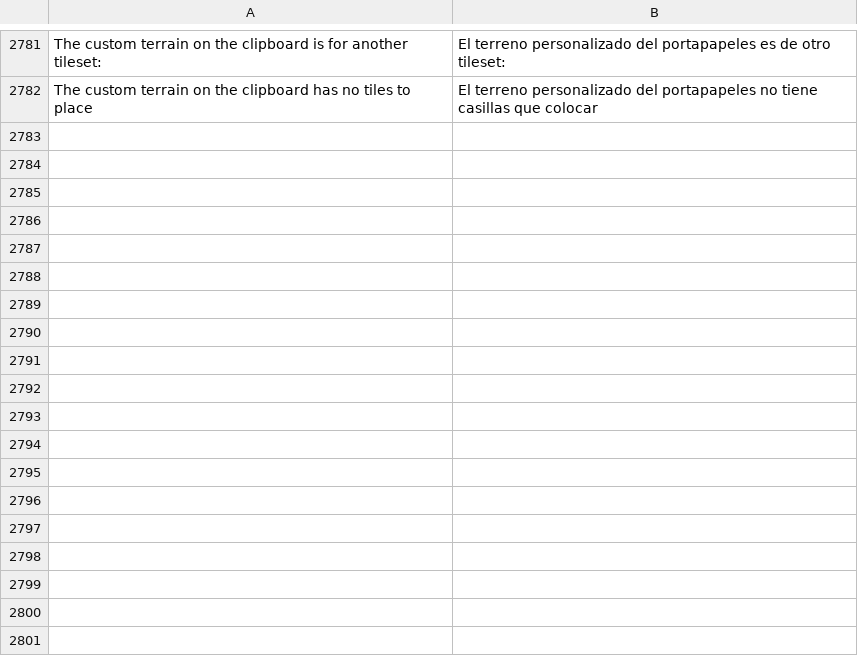
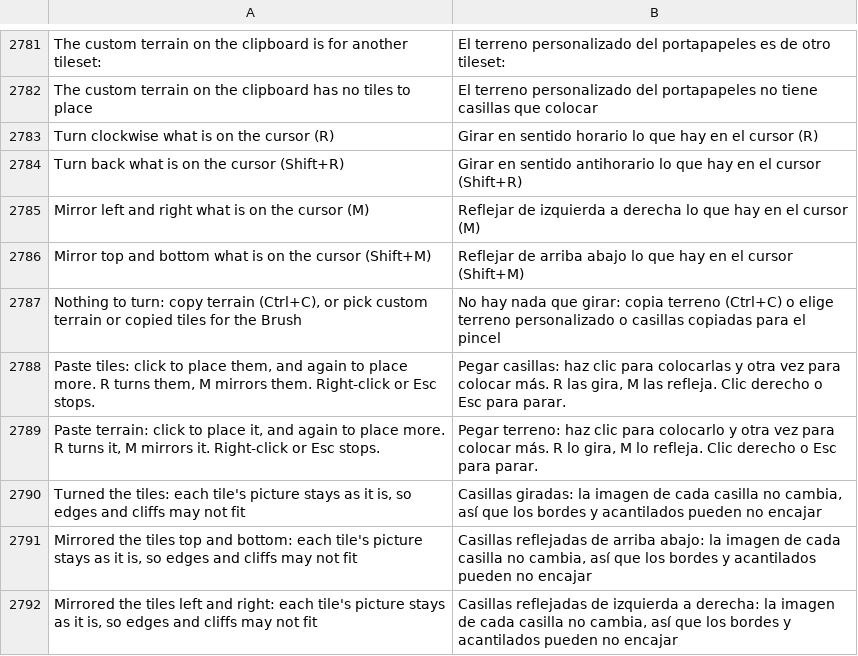
Before and after one commit to stardraft-editor/stardraft, a TSV file: apps/editor/res/lang/es.tsv, drawn as a sheet; only a part is shown, gaps mark what is left out.

```diff
--- a/apps/editor/res/lang/es.tsv
+++ b/apps/editor/res/lang/es.tsv
@@ -2782 +2782,11 @@ The custom terrain on the clipboard is for another tileset: 	El terreno personal
 The custom terrain on the clipboard has no tiles to place	El terreno personalizado del portapapeles no tiene casillas que colocar
+Turn clockwise what is on the cursor (R)	Girar en sentido horario lo que hay en el cursor (R)
+Turn back what is on the cursor (Shift+R)	Girar en sentido antihorario lo que hay en el cursor (Shift+R)
+Mirror left and right what is on the cursor (M)	Reflejar de izquierda a derecha lo que hay en el cursor (M)
+Mirror top and bottom what is on the cursor (Shift+M)	Reflejar de arriba abajo lo que hay en el cursor (Shift+M)
+Nothing to turn: copy terrain (Ctrl+C), or pick custom terrain or copied tiles for the Brush	No hay nada que girar: copia terreno (Ctrl+C) o elige terreno personalizado o casillas copiadas para el pincel
+Paste tiles: click to place them, and again to place more. R turns them, M mirrors them. Right-click or Esc stops.	Pegar casillas: haz clic para colocarlas y otra vez para colocar más. R las gira, M las refleja. Clic derecho o Esc para parar.
+Paste terrain: click to place it, and again to place more. R turns it, M mirrors it. Right-click or Esc stops.	Pegar terreno: haz clic para colocarlo y otra vez para colocar más. R lo gira, M lo refleja. Clic derecho o Esc para parar.
+Turned the tiles: each tile's picture stays as it is, so edges and cliffs may not fit	Casillas giradas: la imagen de cada casilla no cambia, así que los bordes y acantilados pueden no encajar
+Mirrored the tiles top and bottom: each tile's picture stays as it is, so edges and cliffs may not fit	Casillas reflejadas de arriba abajo: la imagen de cada casilla no cambia, así que los bordes y acantilados pueden no encajar
+Mirrored the tiles left and right: each tile's picture stays as it is, so edges and cliffs may not fit	Casillas reflejadas de izquierda a derecha: la imagen de cada casilla no cambia, así que los bordes y acantilados pueden no encajar
```
Also changed, not shown: apps/editor/res/lang/fr.tsv, apps/editor/res/lang/ko.tsv, 15 other files.
